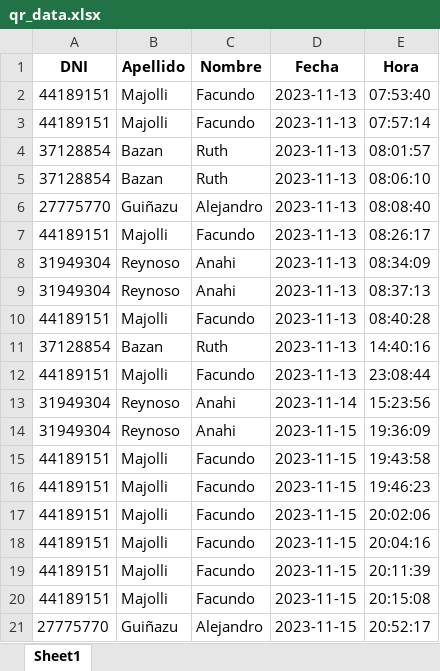
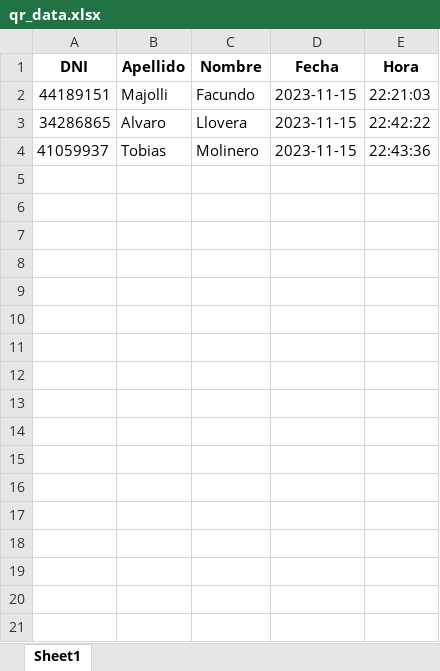
Before and after one commit to FacundoMajolli/Laboratorio-4, an Excel workbook: qr_data.xlsx, sheet Sheet1, drawn as a sheet; values as stored, in another font and other column widths than the file's, no borders; removed rows and columns are numbered as before the commit, all else as after; the diff names each change by its address in the sheet, - before the commit and + after, or states it on an @@ line.

```diff
--- a/qr_data.xlsx (sheet Sheet1)
+++ b/qr_data.xlsx (sheet Sheet1)
-row 2: 44189151 | Majolli | Facundo | 2023-11-13 | 07:53:40
-row 3: 44189151 | Majolli | Facundo | 2023-11-13 | 07:57:14
-row 4: 37128854 | Bazan | Ruth | 2023-11-13 | 08:01:57
-row 5: 37128854 | Bazan | Ruth | 2023-11-13 | 08:06:10
-row 6: 27775770 | Guiñazu | Alejandro | 2023-11-13 | 08:08:40
-row 7: 44189151 | Majolli | Facundo | 2023-11-13 | 08:26:17
-row 8: 31949304 | Reynoso | Anahi | 2023-11-13 | 08:34:09
-row 9: 31949304 | Reynoso | Anahi | 2023-11-13 | 08:37:13
-row 10: 44189151 | Majolli | Facundo | 2023-11-13 | 08:40:28
-row 11: 37128854 | Bazan | Ruth | 2023-11-13 | 14:40:16
-row 12: 44189151 | Majolli | Facundo | 2023-11-13 | 23:08:44
-row 13: 31949304 | Reynoso | Anahi | 2023-11-14 | 15:23:56
-row 14: 31949304 | Reynoso | Anahi | 2023-11-15 | 19:36:09
-row 15: 44189151 | Majolli | Facundo | 2023-11-15 | 19:43:58
-row 16: 44189151 | Majolli | Facundo | 2023-11-15 | 19:46:23
-row 17: 44189151 | Majolli | Facundo | 2023-11-15 | 20:02:06
-row 18: 44189151 | Majolli | Facundo | 2023-11-15 | 20:04:16
-E2 (Hora): 20:11:39
+E2 (Hora): 22:21:03
-row 20: 44189151 | Majolli | Facundo | 2023-11-15 | 20:15:08
-row 21: 27775770 | Guiñazu | Alejandro | 2023-11-15 | 20:52:17
+row 3: 34286865 | Alvaro | Llovera | 2023-11-15 | 22:42:22
+row 4: 41059937 | Tobias | Molinero | 2023-11-15 | 22:43:36
```
Also changed, not shown: 9 other files.
